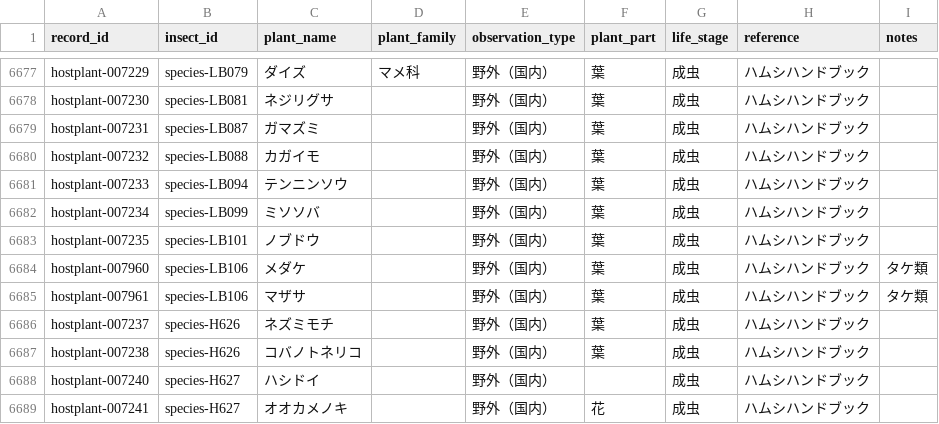
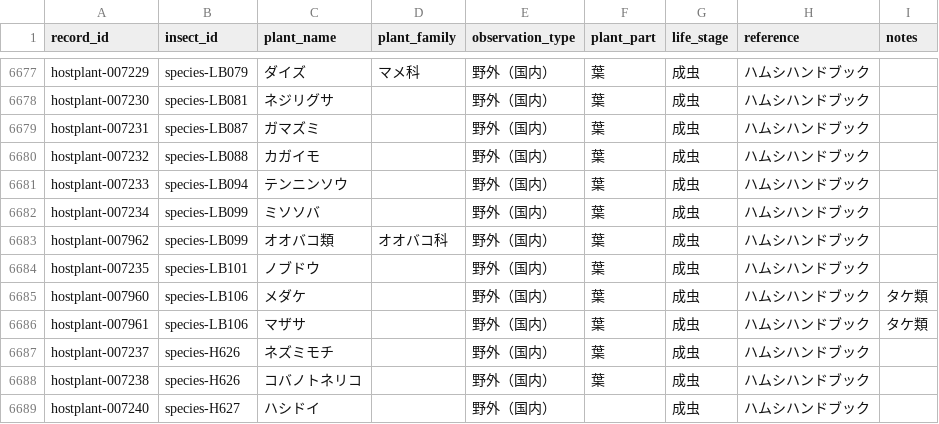
Before and after one commit to orau98/orau98.github.io, a CSV file: public/hostplants.csv, drawn as a sheet; only a part is shown, gaps mark what is left out; the shorter side is filled out with more unchanged rows.

Commit message:
feat(leafbeetle): add オオバコ類 as host plant for オオカクムネトビハムシ (species-LB099) [野外/葉/成虫/ハムシハンドブック]

```diff
--- a/public/hostplants.csv
+++ b/public/hostplants.csv
@@ -6682,2 +6682,3 @@ hostplant-007233,species-LB094,テンニンソウ,,野外（国内）,葉,成虫
 hostplant-007234,species-LB099,ミソソバ,,野外（国内）,葉,成虫,ハムシハンドブック,
+hostplant-007962,species-LB099,オオバコ類,オオバコ科,野外（国内）,葉,成虫,ハムシハンドブック,
 hostplant-007235,species-LB101,ノブドウ,,野外（国内）,葉,成虫,ハムシハンドブック,
```
